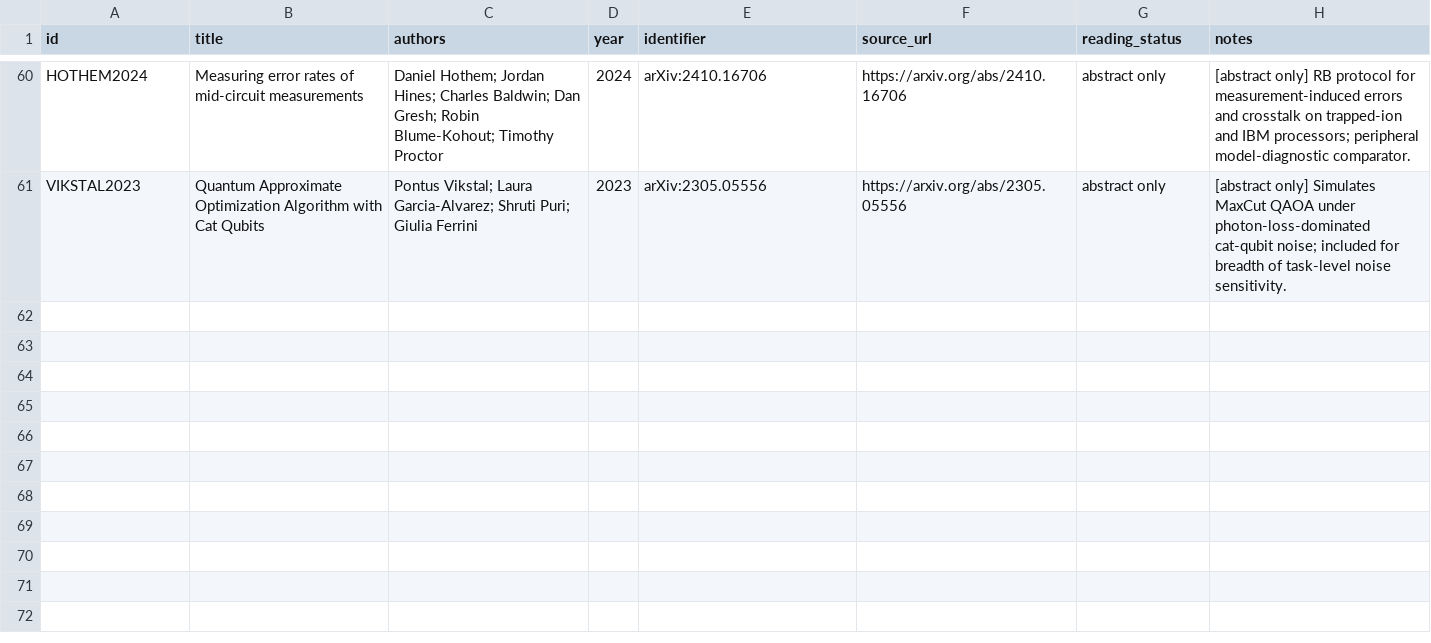
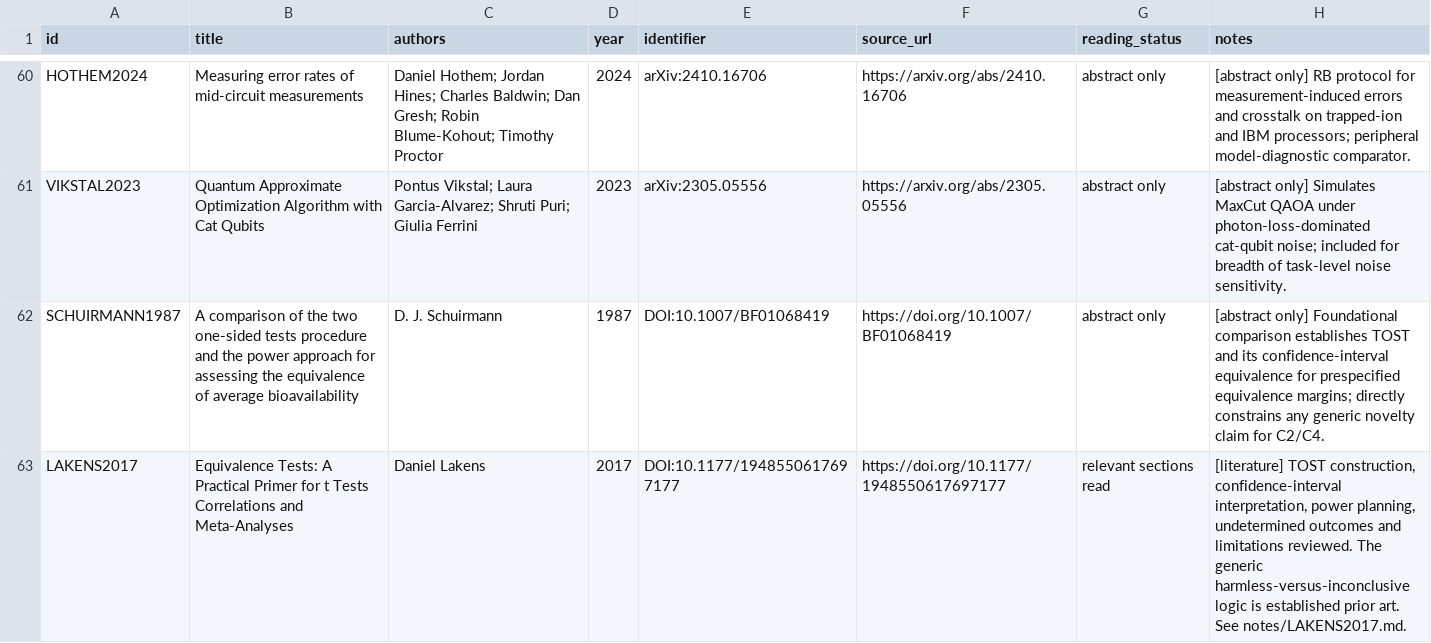
Before and after one commit to Raina-ya/decision-relevant-rzz-certification, a CSV file: docs/literature/library.csv, drawn as a sheet; only a part is shown, gaps mark what is left out; the diff covers the shown part only.

```diff
--- a/docs/literature/library.csv
+++ b/docs/literature/library.csv
@@ -61 +61,3 @@ HOTHEM2024,Measuring error rates of mid-circuit measurements,"Daniel Hothem; Jor
 VIKSTAL2023,Quantum Approximate Optimization Algorithm with Cat Qubits,"Pontus Vikstal; Laura Garcia-Alvarez; Shruti Puri; Giulia Ferrini",2023,arXiv:2305.05556,https://arxiv.org/abs/2305.05556,abstract only,"[abstract only] Simulates MaxCut QAOA under photon-loss-dominated cat-qubit noise; included for breadth of task-level noise sensitivity."
+SCHUIRMANN1987,A comparison of the two one-sided tests procedure and the power approach for assessing the equivalence of average bioavailability,D. J. Schuirmann,1987,DOI:10.1007/BF01068419,https://doi.org/10.1007/BF01068419,abstract only,"[abstract only] Foundational comparison establishes TOST and its confidence-interval equivalence for prespecified equivalence margins; directly constrains any generic novelty claim for C2/C4."
+LAKENS2017,Equivalence Tests: A Practical Primer for t Tests Correlations and Meta-Analyses,Daniel Lakens,2017,DOI:10.1177/1948550617697177,https://doi.org/10.1177/1948550617697177,relevant sections read,"[literature] TOST construction, confidence-interval interpretation, power planning, undetermined outcomes and limitations reviewed. The generic harmless-versus-inconclusive logic is established prior art. See notes/LAKENS2017.md."
```
Also changed, not shown: 2 added rows and 4 edited cells elsewhere in this file, docs/literature/candidate_screening.csv, docs/literature/method_matrix.csv, 9 other files.
